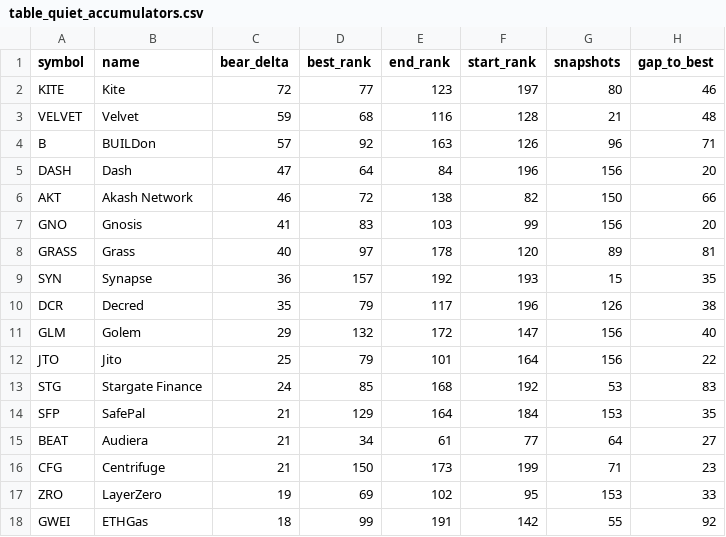
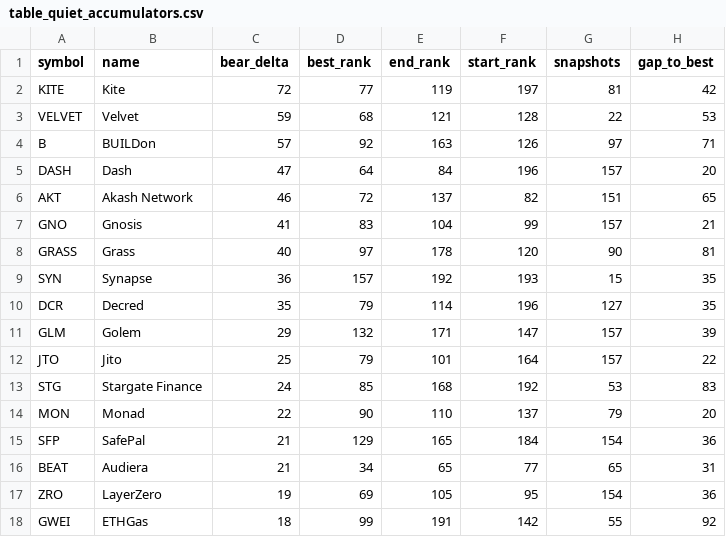
Before and after one commit to udipta-dev/rank-radar, a CSV file: data/out/table_quiet_accumulators.csv, drawn as a sheet; only a part is shown; the diff covers the shown part only.

```diff
--- a/data/out/table_quiet_accumulators.csv
+++ b/data/out/table_quiet_accumulators.csv
@@ -1,18 +1,18 @@
 symbol,name,bear_delta,best_rank,end_rank,start_rank,snapshots,gap_to_best
-KITE,Kite,72,77,123,197,80,46
-VELVET,Velvet,59,68,116,128,21,48
-B,BUILDon,57,92,163,126,96,71
-DASH,Dash,47,64,84,196,156,20
-AKT,Akash Network,46,72,138,82,150,66
-GNO,Gnosis,41,83,103,99,156,20
-GRASS,Grass,40,97,178,120,89,81
+KITE,Kite,72,77,119,197,81,42
+VELVET,Velvet,59,68,121,128,22,53
+B,BUILDon,57,92,163,126,97,71
+DASH,Dash,47,64,84,196,157,20
+AKT,Akash Network,46,72,137,82,151,65
+GNO,Gnosis,41,83,104,99,157,21
+GRASS,Grass,40,97,178,120,90,81
 SYN,Synapse,36,157,192,193,15,35
-DCR,Decred,35,79,117,196,126,38
-GLM,Golem,29,132,172,147,156,40
-JTO,Jito,25,79,101,164,156,22
+DCR,Decred,35,79,114,196,127,35
+GLM,Golem,29,132,171,147,157,39
+JTO,Jito,25,79,101,164,157,22
 STG,Stargate Finance,24,85,168,192,53,83
-SFP,SafePal,21,129,164,184,153,35
-BEAT,Audiera,21,34,61,77,64,27
-CFG,Centrifuge,21,150,173,199,71,23
-ZRO,LayerZero,19,69,102,95,153,33
+MON,Monad,22,90,110,137,79,20
+SFP,SafePal,21,129,165,184,154,36
+BEAT,Audiera,21,34,65,77,65,31
+ZRO,LayerZero,19,69,105,95,154,36
 GWEI,ETHGas,18,99,191,142,55,92
```
Also changed, not shown: 40 edited cells elsewhere in this file, data/out/table_climbers_overall.csv, data/out/table_low_float_decliners.csv, 15 other files.
